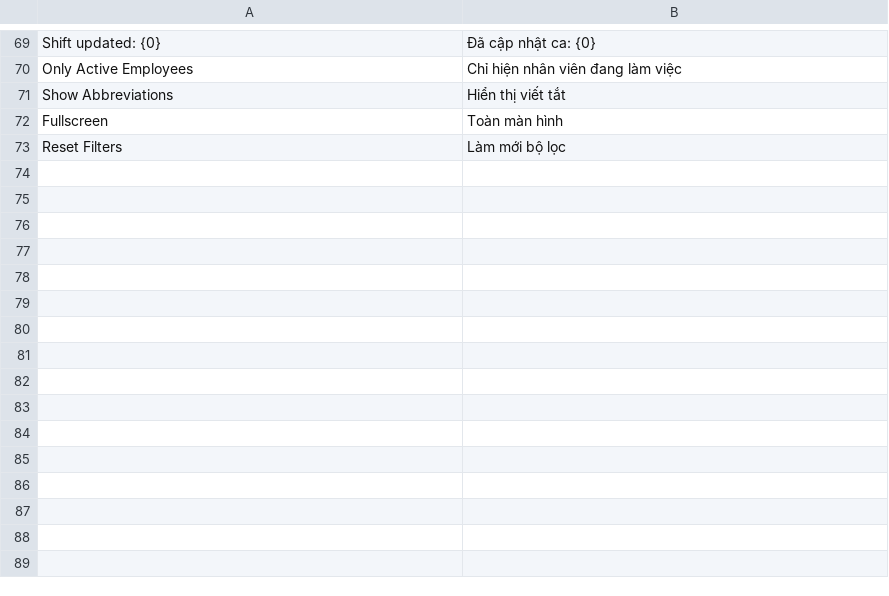
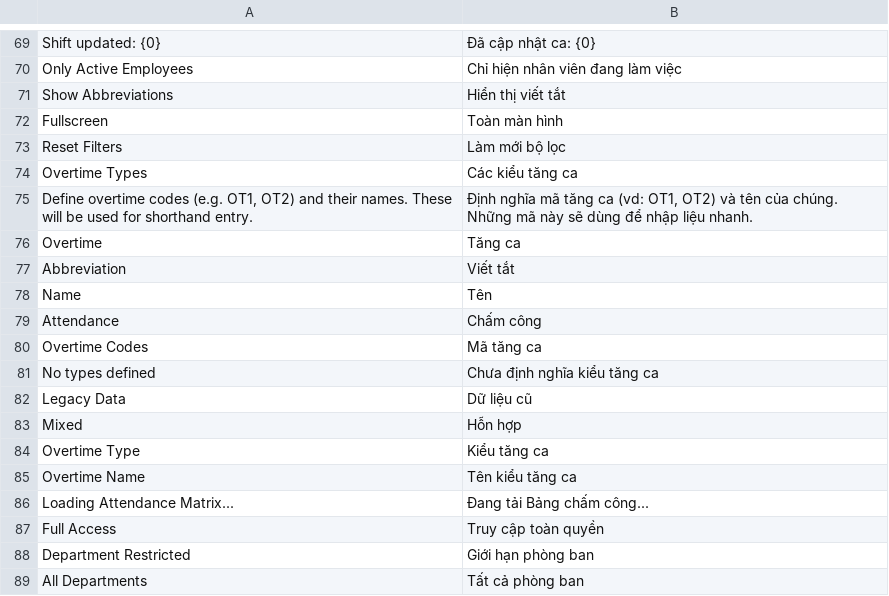
Before and after one commit to goldrag1/attendance_matrix, a CSV file: attendance_matrix/translations/vi.csv, drawn as a sheet; only a part is shown, gaps mark what is left out; the diff names each change by its address in the sheet, - before the commit and + after, or states it on an @@ line.

Commit message:
Release v2.0: Comprehensive Overtime Support & Legacy Features

```diff
--- a/attendance_matrix/translations/vi.csv
+++ b/attendance_matrix/translations/vi.csv
+row 74: Overtime Types | Các kiểu tăng ca
+row 75: Define overtime codes (e.g. OT1, OT2) and their names. These will be used for shorthand entry. | Định nghĩa mã tăng ca (vd: OT1, OT2) và tên của chúng. Những mã này sẽ dùng để nhập liệu nhanh.
+row 76: Overtime | Tăng ca
+row 77: Abbreviation | Viết tắt
+row 78: Name | Tên
+row 79: Attendance | Chấm công
+row 80: Overtime Codes | Mã tăng ca
+row 81: No types defined | Chưa định nghĩa kiểu tăng ca
+row 82: Legacy Data | Dữ liệu cũ
+row 83: Mixed | Hỗn hợp
+row 84: Overtime Type | Kiểu tăng ca
+row 85: Overtime Name | Tên kiểu tăng ca
+row 86: Loading Attendance Matrix... | Đang tải Bảng chấm công...
+row 87: Full Access | Truy cập toàn quyền
+row 88: Department Restricted | Giới hạn phòng ban
+row 89: All Departments | Tất cả phòng ban
```
Also changed, not shown: 18 other files.
